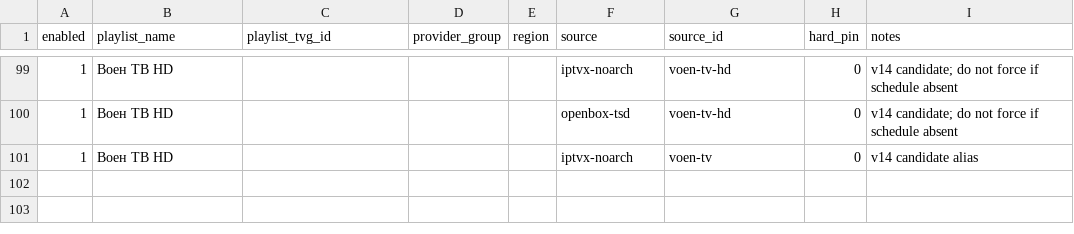
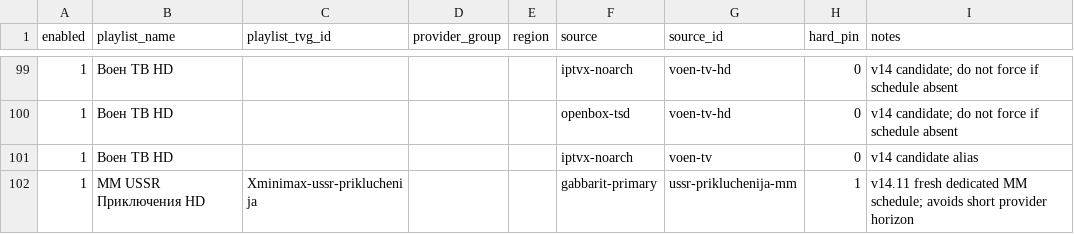
Before and after one commit to peter96son/iptv-epg-builder, a CSV file: data/source_pins.csv, drawn as a sheet; only a part is shown, gaps mark what is left out.

```diff
--- a/data/source_pins.csv
+++ b/data/source_pins.csv
@@ -101 +101,2 @@ enabled,playlist_name,playlist_tvg_id,provider_group,region,source,source_id,har
 1,Воен ТВ HD,,,,iptvx-noarch,voen-tv,0,v14 candidate alias
+1,MM USSR Приключения HD,Xminimax-ussr-prikluchenija,,,gabbarit-primary,ussr-prikluchenija-mm,1,v14.11 fresh dedicated MM schedule; avoids short provider horizon
```
Also changed, not shown: 10 other files.
